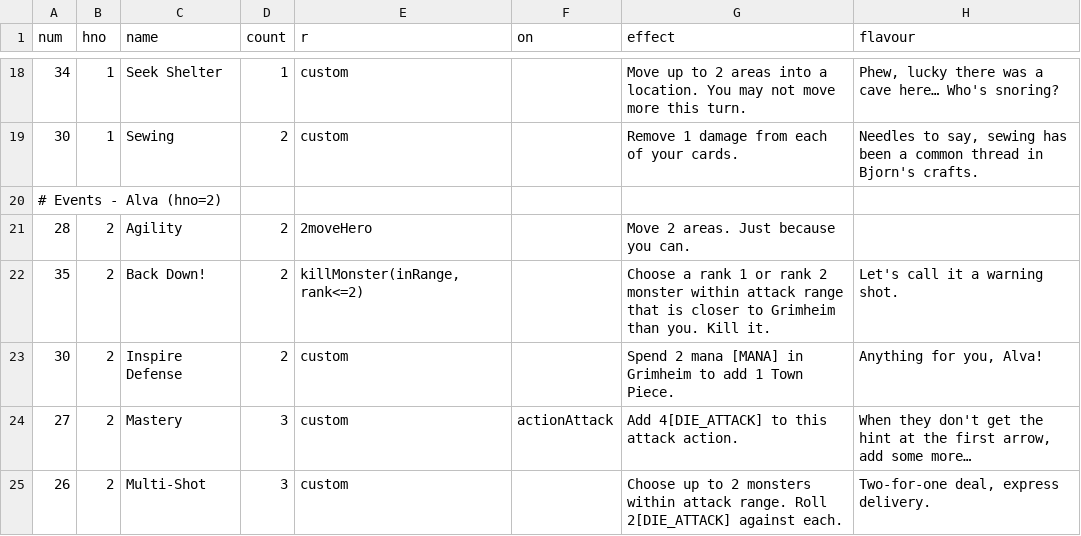
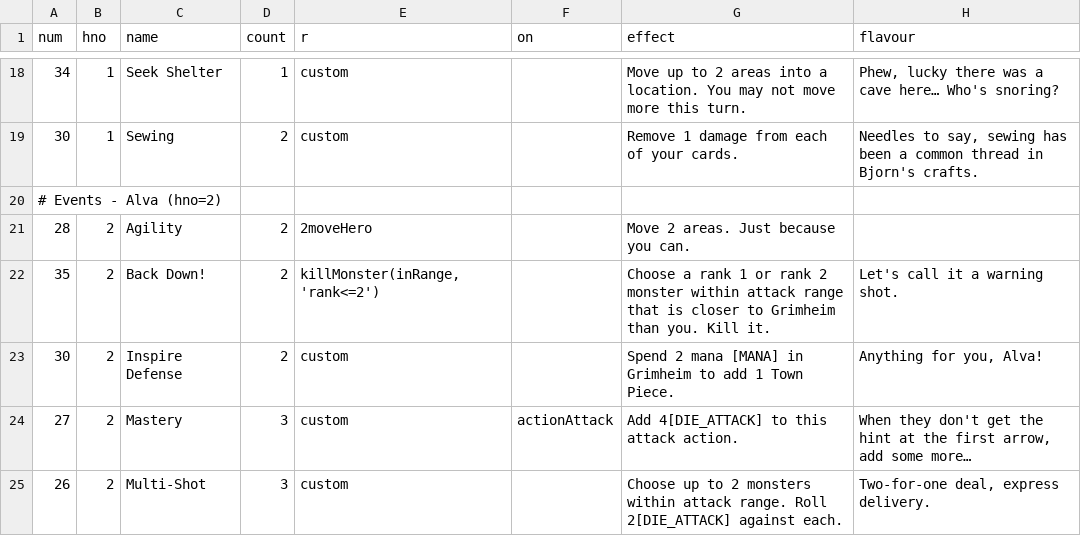
Before and after one commit to elaskavaia/bga-fate, a CSV file: misc/card_event_material.csv, drawn as a sheet; only a part is shown, gaps mark what is left out.

```diff
--- a/misc/card_event_material.csv
+++ b/misc/card_event_material.csv
@@ -21,3 +21,3 @@ num|hno|name|count|r|on|effect|flavour
 28|2|Agility|2|2moveHero||Move 2 areas. Just because you can.|
-35|2|Back Down!|2|killMonster(inRange,rank<=2)||Choose a rank 1 or rank 2 monster within attack range that is closer to Grimheim than you. Kill it.|Let's call it a warning shot.
+35|2|Back Down!|2|killMonster(inRange,'rank<=2')||Choose a rank 1 or rank 2 monster within attack range that is closer to Grimheim than you. Kill it.|Let's call it a warning shot.
 30|2|Inspire Defense|2|custom||Spend 2 mana [MANA] in Grimheim to add 1 Town Piece.|Anything for you, Alva!
```
Also changed, not shown: 2 other files.
